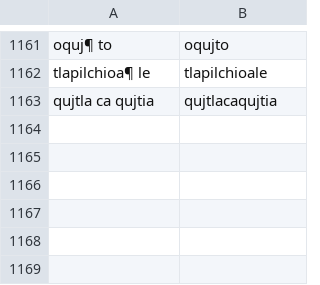
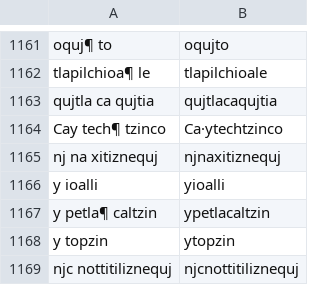
Before and after one commit to ftyers/UD_Classical_Nahuatl-FloCo, a TSV file: scripts/retokenisation.tsv, drawn as a sheet; only a part is shown, gaps mark what is left out; the diff names each change by its address in the sheet, - before the commit and + after, or states it on an @@ line.

```diff
--- a/scripts/retokenisation.tsv
+++ b/scripts/retokenisation.tsv
+row 1164: Cay tech¶ tzinco | Ca·ytechtzinco
+row 1165: nj na xitiznequj | njnaxitiznequj
+row 1166: y ioalli | yioalli
+row 1167: y petla¶ caltzin | ypetlacaltzin
+row 1168: y topzin | ytopzin
+row 1169: njc nottitiliznequj | njcnottitiliznequj
```
Also changed, not shown: scripts/lexicon.tsv, scripts/normalisation.tsv, 1 other file.
